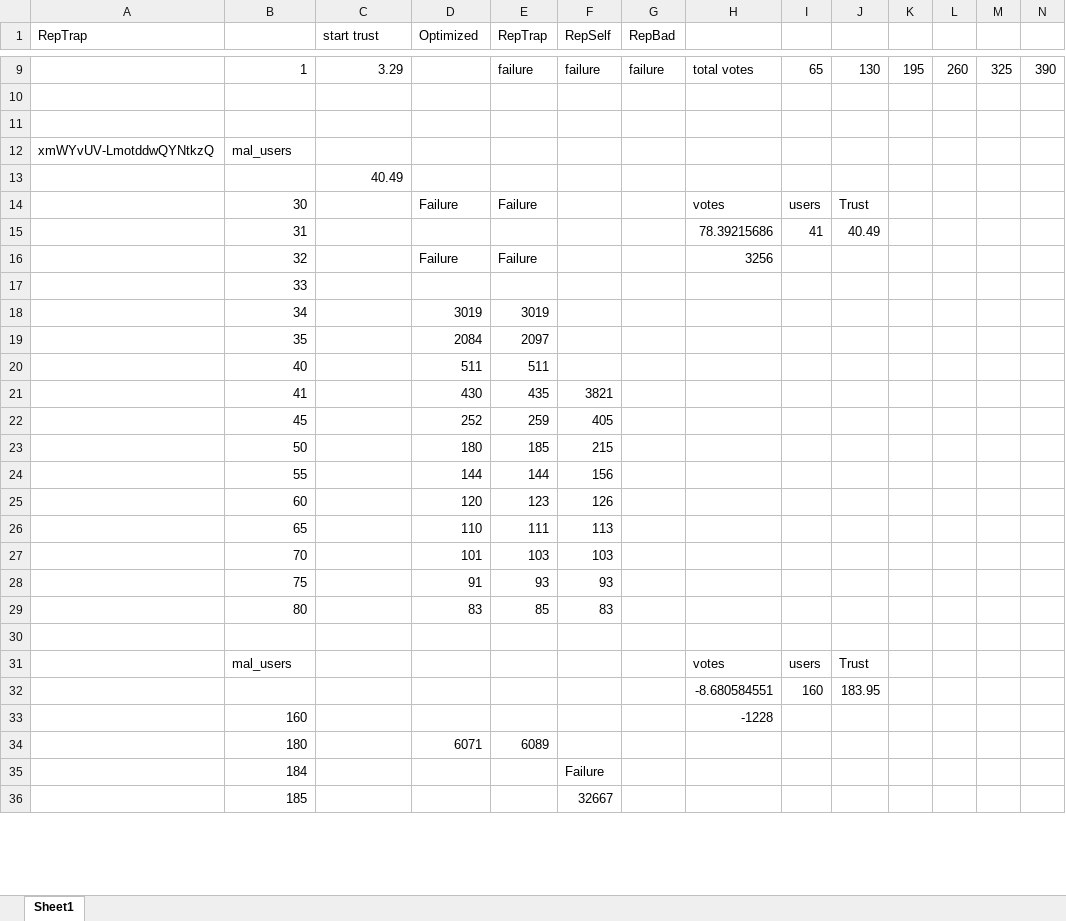
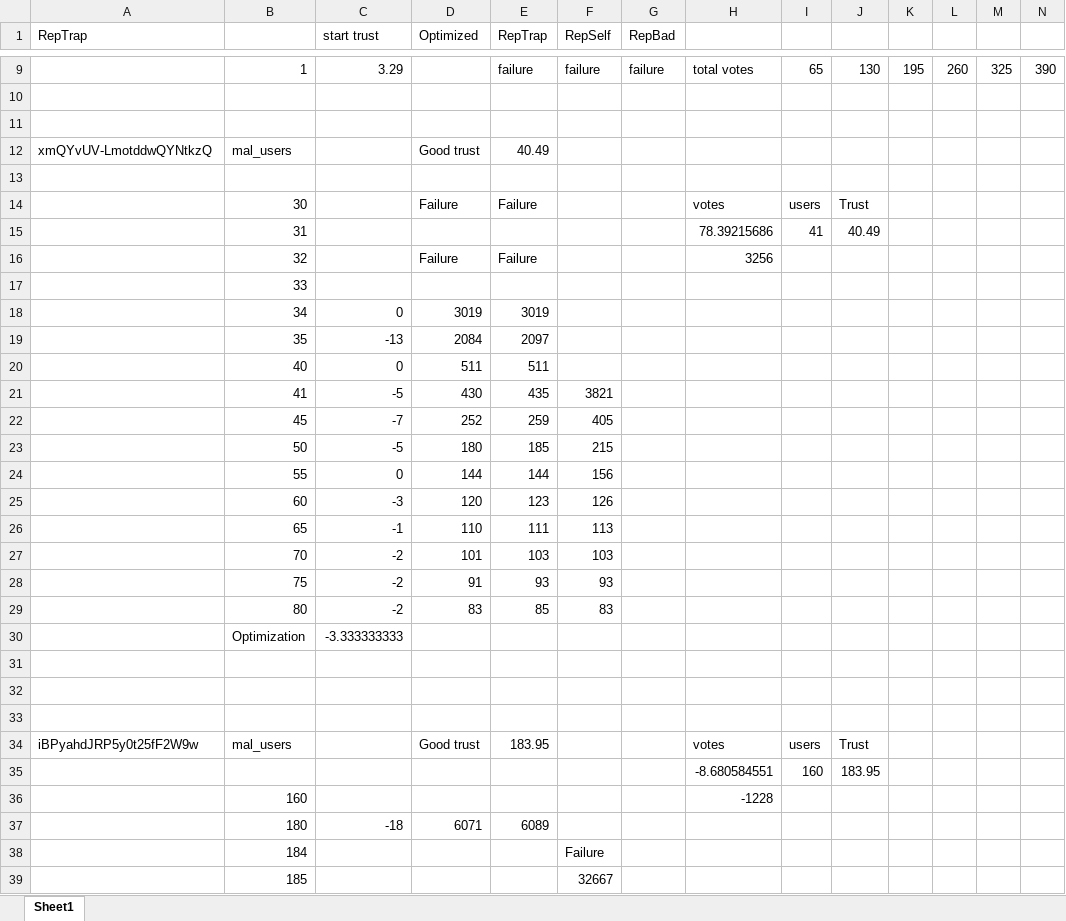
Before and after one commit to jkubath/User-Trust-and-Malicious-Voting, an Excel workbook: RepTrap.xlsx, sheet Sheet1, drawn as a sheet; only a part is shown, gaps mark what is left out; values as stored, in another font and other column widths than the file's, no borders; charts and pictures not drawn; removed rows and columns are numbered as before the commit, all else as after; rows hold the shown columns only; the diff covers the shown part only; the diff names each change by its address in the sheet, - before the commit and + after, or states it on an @@ line.

```diff
--- a/RepTrap.xlsx (sheet Sheet1)
+++ b/RepTrap.xlsx (sheet Sheet1)
-row 12: xmWYvUV-LmotddwQYNtkzQ | mal_users
+row 12: xmQYvUV-LmotddwQYNtkzQ | mal_users |  | Good trust | 40.49
-C13 (start trust): 40.49
+C13 (start trust): (empty)
-C18 (start trust): (empty)
+C18 (start trust): 0
-C19 (start trust): (empty)
+C19 (start trust): -13
-C20 (start trust): (empty)
+C20 (start trust): 0
-C21 (start trust): (empty)
+C21 (start trust): -5
-C22 (start trust): (empty)
+C22 (start trust): -7
-C23 (start trust): (empty)
+C23 (start trust): -5
-C24 (start trust): (empty)
+C24 (start trust): 0
-C25 (start trust): (empty)
+C25 (start trust): -3
-C26 (start trust): (empty)
+C26 (start trust): -1
-C27:C29 (start trust): (empty)
+C27:C29 (start trust): -2
+row 30:  | Optimization | -3.333333333
+row 32: (empty)
+row 33: (empty)
-A34 (RepTrap): (empty)
+A34 (RepTrap): iBPyahdJRP5y0t25fF2W9w
-D34 (Optimized): (empty)
+D34 (Optimized): Good trust
-E34 (RepTrap): (empty)
+E34 (RepTrap): 183.95
-C37 (start trust): (empty)
+C37 (start trust): -18
```
Also changed, not shown: 1 added row and 6 edited cells elsewhere in this sheet, formulas that keep their value, charts or pictures, 2 other files.
